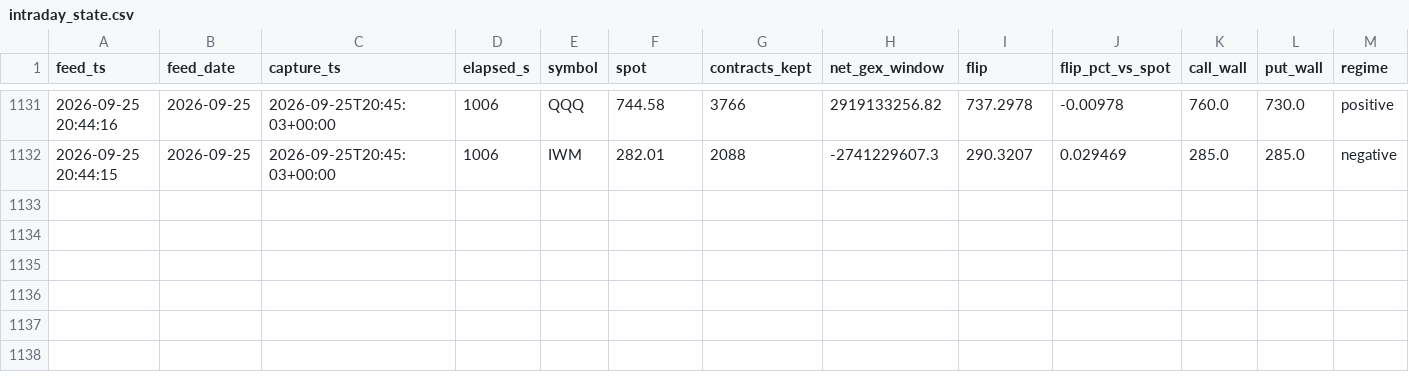
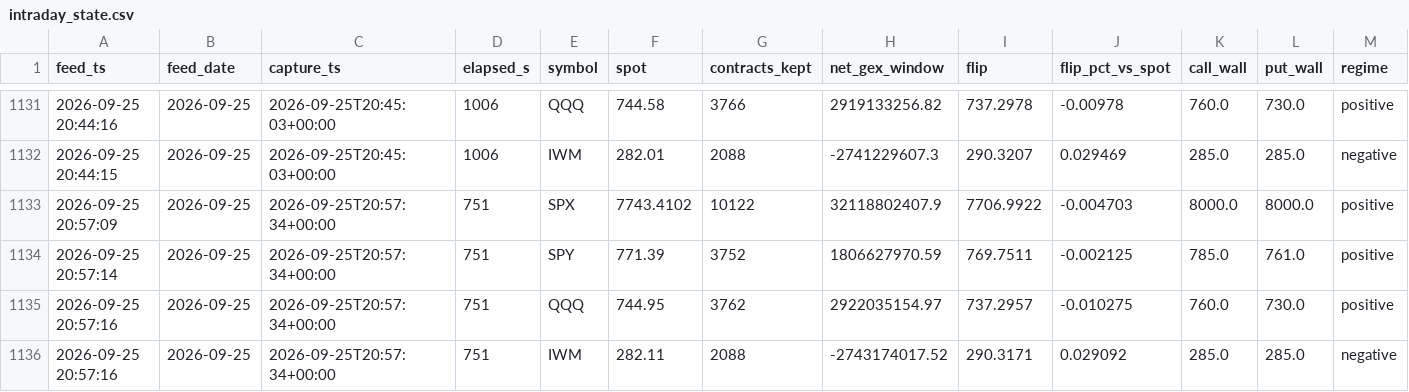
Before and after one commit to Emf2912147/GEX, a CSV file: history/intraday_state.csv, drawn as a sheet; only a part is shown, gaps mark what is left out; rows hold the shown columns only; the diff names each change by its address in the sheet, - before the commit and + after, or states it on an @@ line.

```diff
--- a/history/intraday_state.csv
+++ b/history/intraday_state.csv
+row 1133: 2026-09-25 20:57:09 | 2026-09-25 | 2026-09-25T20:57:34+00:00 | 751 | SPX | 7743.4102 | 10122 | 32118802407.9 | 7706.9922 | -0.004703 | 8000.0 | 8000.0 | positive
+row 1134: 2026-09-25 20:57:14 | 2026-09-25 | 2026-09-25T20:57:34+00:00 | 751 | SPY | 771.39 | 3752 | 1806627970.59 | 769.7511 | -0.002125 | 785.0 | 761.0 | positive
+row 1135: 2026-09-25 20:57:16 | 2026-09-25 | 2026-09-25T20:57:34+00:00 | 751 | QQQ | 744.95 | 3762 | 2922035154.97 | 737.2957 | -0.010275 | 760.0 | 730.0 | positive
+row 1136: 2026-09-25 20:57:16 | 2026-09-25 | 2026-09-25T20:57:34+00:00 | 751 | IWM | 282.11 | 2088 | -2743174017.52 | 290.3171 | 0.029092 | 285.0 | 285.0 | negative
```
Also changed, not shown: 5 other files.
